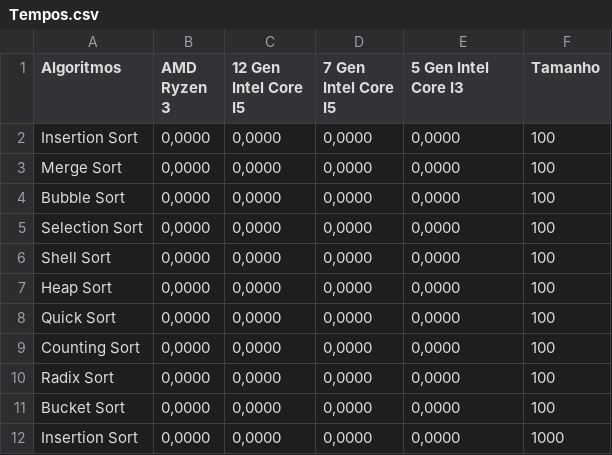
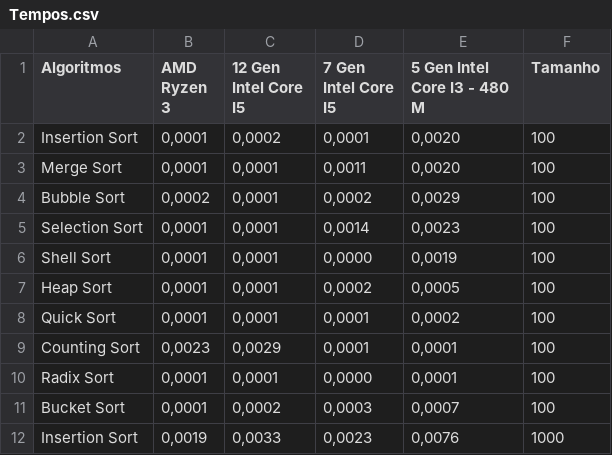
Before and after one commit to thalyz/praticaACD1, a CSV file: Tempos.csv, drawn as a sheet; only a part is shown; the diff covers the shown part only.

Commit message:
Update Tempos.csv

```diff
--- a/Tempos.csv
+++ b/Tempos.csv
@@ -1,12 +1,12 @@
-Algoritmos,AMD Ryzen 3,12 Gen Intel Core I5,7 Gen Intel Core I5,5 Gen Intel Core I3,Tamanho
-Insertion Sort,"0,0000","0,0000","0,0000","0,0000","100"
-Merge Sort,"0,0000","0,0000","0,0000","0,0000","100"
-Bubble Sort,"0,0000","0,0000","0,0000","0,0000","100"
-Selection Sort,"0,0000","0,0000","0,0000","0,0000","100"
-Shell Sort,"0,0000","0,0000","0,0000","0,0000","100"
-Heap Sort,"0,0000","0,0000","0,0000","0,0000","100"
-Quick Sort,"0,0000","0,0000","0,0000","0,0000","100"
-Counting Sort,"0,0000","0,0000","0,0000","0,0000","100"
-Radix Sort,"0,0000","0,0000","0,0000","0,0000","100"
-Bucket Sort,"0,0000","0,0000","0,0000","0,0000","100"
-Insertion Sort,"0,0000","0,0000","0,0000","0,0000","1000"
+Algoritmos,AMD Ryzen 3,12 Gen Intel Core I5,7 Gen Intel Core I5,5 Gen Intel Core I3 - 480 M,Tamanho
+Insertion Sort,"0,0001","0,0002","0,0001","0,0020",100
+Merge Sort,"0,0001","0,0001","0,0011","0,0020",100
+Bubble Sort,"0,0002","0,0001","0,0002","0,0029",100
+Selection Sort,"0,0001","0,0001","0,0014","0,0023",100
+Shell Sort,"0,0001","0,0001","0,0000","0,0019",100
+Heap Sort,"0,0001","0,0001","0,0002","0,0005",100
+Quick Sort,"0,0001","0,0001","0,0001","0,0002",100
+Counting Sort,"0,0023","0,0029","0,0001","0,0001",100
+Radix Sort,"0,0001","0,0001","0,0000","0,0001",100
+Bucket Sort,"0,0001","0,0002","0,0003","0,0007",100
+Insertion Sort,"0,0019","0,0033","0,0023","0,0076",1000
```
Also changed, not shown: 156 edited cells elsewhere in this file.
